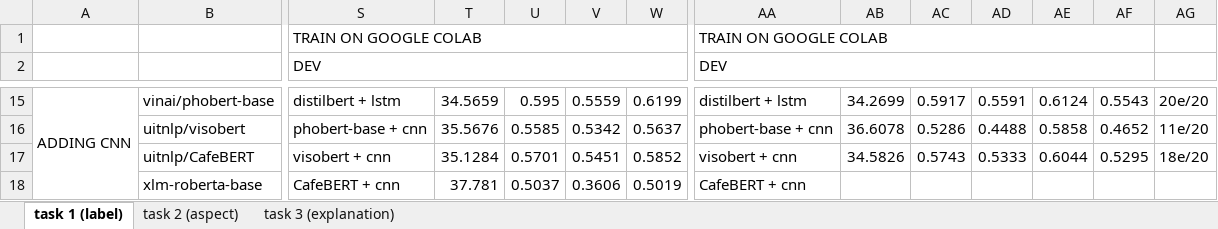
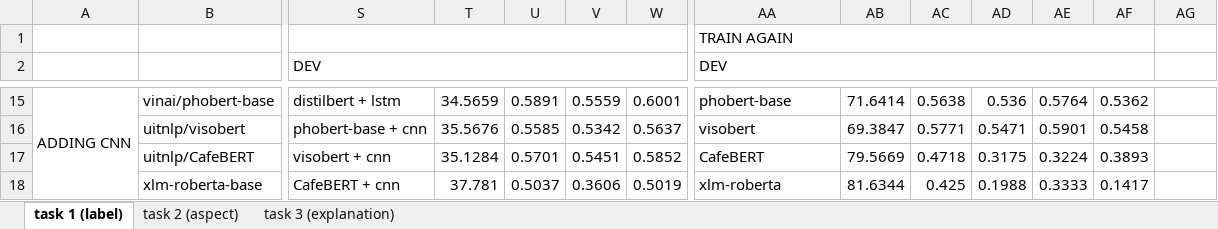
Before and after one commit to quocnguyenx43/training-model, an Excel workbook: results/results.xlsx, sheet task 1 (label), drawn as a sheet; only a part is shown, gaps mark what is left out; values as stored, in another font and other column widths than the file's, no cell formats; removed rows and columns are numbered as before the commit, all else as after; rows hold the shown columns only; the diff covers the shown part only; the diff names each change by its address in the sheet, - before the commit and + after, or states it on an @@ line.

```diff
--- a/results/results.xlsx (sheet task 1 (label))
+++ b/results/results.xlsx (sheet task 1 (label))
-row 1:  |  | TRAIN ON GOOGLE COLAB |  |  |  |  | TRAIN ON GOOGLE COLAB
+row 1:  |  |  |  |  |  |  | TRAIN AGAIN
-U15: 0.595
+U15: 0.5891
-W15: 0.6199
+W15: 0.6001
-AA15 (DEV): distilbert + lstm
+AA15 (DEV): phobert-base
-AB15: 34.2699
+AB15: 71.6414
-AC15: 0.5917
+AC15: 0.5638
-AD15: 0.5591
+AD15: 0.536
-AE15: 0.6124
+AE15: 0.5764
-AF15: 0.5543
+AF15: 0.5362
-AG15: 20e/20
+AG15: (empty)
-AA16 (DEV): phobert-base + cnn
+AA16 (DEV): visobert
-AB16: 36.6078
+AB16: 69.3847
-AC16: 0.5286
+AC16: 0.5771
-AD16: 0.4488
+AD16: 0.5471
-AE16: 0.5858
+AE16: 0.5901
-AF16: 0.4652
+AF16: 0.5458
-AG16: 11e/20
+AG16: (empty)
-AA17 (DEV): visobert + cnn
+AA17 (DEV): CafeBERT
-AB17: 34.5826
+AB17: 79.5669
-AC17: 0.5743
+AC17: 0.4718
-AD17: 0.5333
+AD17: 0.3175
-AE17: 0.6044
+AE17: 0.3224
-AF17: 0.5295
+AF17: 0.3893
-AG17: 18e/20
+AG17: (empty)
-AA18 (DEV): CafeBERT + cnn
+AA18 (DEV): xlm-roberta
-AB18: (empty)
+AB18: 81.6344
-AC18: (empty)
+AC18: 0.425
-AD18: (empty)
+AD18: 0.1988
-AE18: (empty)
+AE18: 0.3333
-AF18: (empty)
+AF18: 0.1417
```
Also changed, not shown: 2 added rows, 2 removed rows, 152 edited cells and merged cells elsewhere in this sheet, sheet task 2 (aspect), cell formats, 4 other files.
